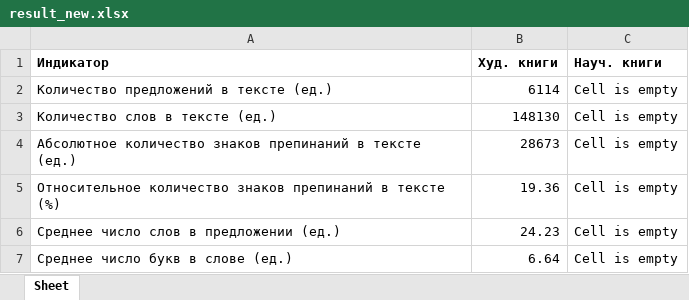
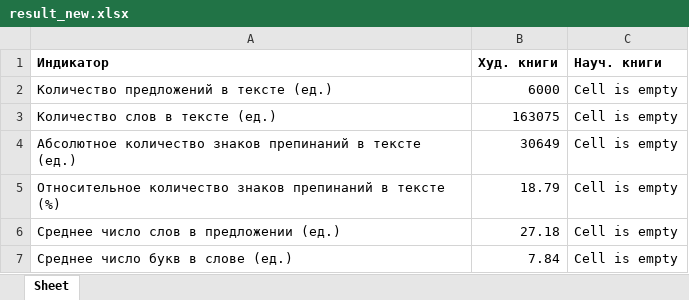
Before and after one commit to R-Mosolov/monographs-content-analysis, an Excel workbook: private_apps/AI_fiction_or_scientific/result_new.xlsx, sheet Sheet, drawn as a sheet; values as stored, in another font and other column widths than the file's, no borders; the diff names each change by its address in the sheet, - before the commit and + after, or states it on an @@ line.

```diff
--- a/private_apps/AI_fiction_or_scientific/result_new.xlsx (sheet Sheet)
+++ b/private_apps/AI_fiction_or_scientific/result_new.xlsx (sheet Sheet)
-B2 (Худ. книги): 6114
+B2 (Худ. книги): 6000
-B3 (Худ. книги): 148130
+B3 (Худ. книги): 163075
-B4 (Худ. книги): 28673
+B4 (Худ. книги): 30649
-B5 (Худ. книги): 19.36
+B5 (Худ. книги): 18.79
-B6 (Худ. книги): 24.23
+B6 (Худ. книги): 27.18
-B7 (Худ. книги): 6.64
+B7 (Худ. книги): 7.84
```
Also changed, not shown: 58 other files.
